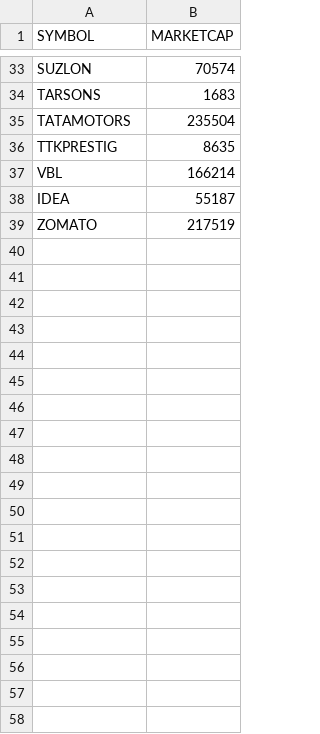
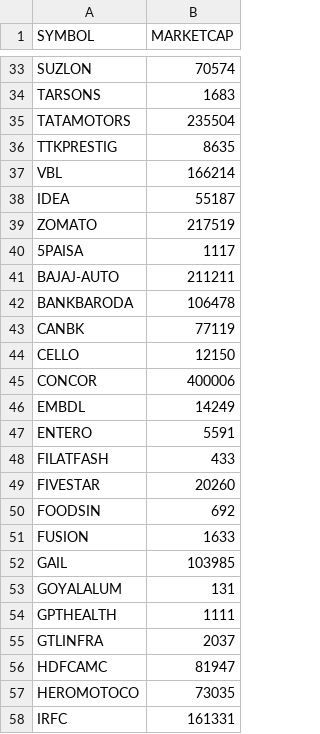
Before and after one commit to anil100391/stocks, a CSV file: data/marketcap.csv, drawn as a sheet; only a part is shown, gaps mark what is left out; the diff covers the shown part only; the diff names each change by its address in the sheet, - before the commit and + after, or states it on an @@ line.

Commit message:
more data on market cap

```diff
--- a/data/marketcap.csv
+++ b/data/marketcap.csv
+row 40: 5PAISA | 1117
+row 41: BAJAJ-AUTO | 211211
+row 42: BANKBARODA | 106478
+row 43: CANBK | 77119
+row 44: CELLO | 12150
+row 45: CONCOR | 400006
+row 46: EMBDL | 14249
+row 47: ENTERO | 5591
+row 48: FILATFASH | 433
+row 49: FIVESTAR | 20260
+row 50: FOODSIN | 692
+row 51: FUSION | 1633
+row 52: GAIL | 103985
+row 53: GOYALALUM | 131
+row 54: GPTHEALTH | 1111
+row 55: GTLINFRA | 2037
+row 56: HDFCAMC | 81947
+row 57: HEROMOTOCO | 73035
+row 58: IRFC | 161331
```
Also changed, not shown: 34 added rows elsewhere in this file, 1 other file.
